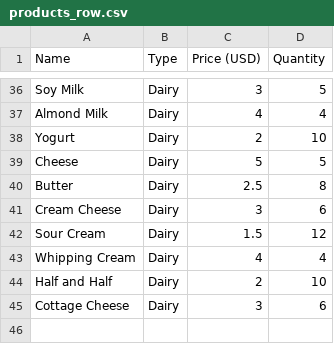
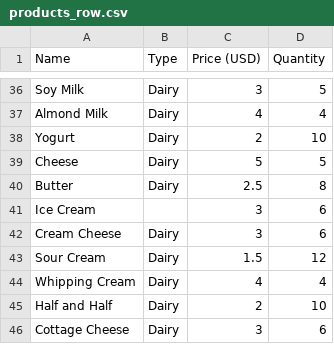
Before and after one commit to codeschoolAI/grocery_store, a CSV file: products_row.csv, drawn as a sheet; only a part is shown, gaps mark what is left out; the diff names each change by its address in the sheet, - before the commit and + after, or states it on an @@ line.

Commit message:
nan

```diff
--- a/products_row.csv
+++ b/products_row.csv
+row 41: Ice Cream |  | 3 | 6
```
